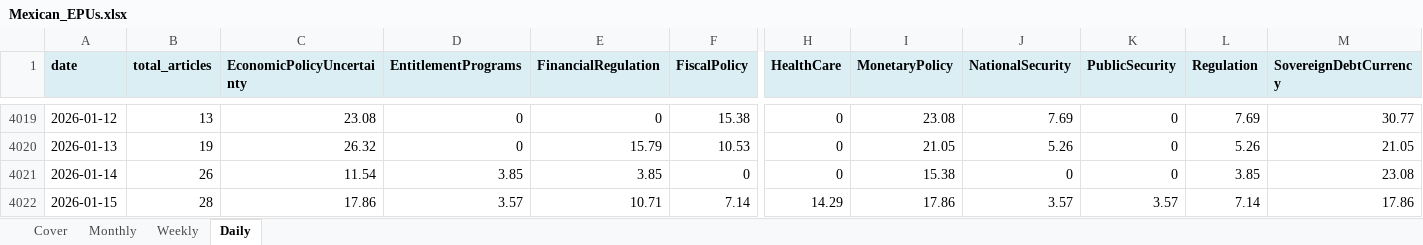
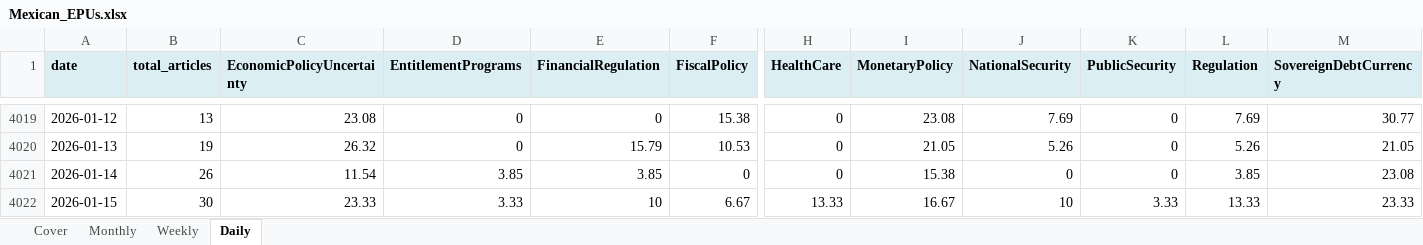
Before and after one commit to adentler1/MonitoringMexico, an Excel workbook: Mexican_EPUs.xlsx, sheet Daily, drawn as a sheet; only a part is shown, gaps mark what is left out; values as stored, in another font and other column widths than the file's, no borders; the diff covers the shown part only; the diff names each change by its address in the sheet, - before the commit and + after, or states it on an @@ line.

```diff
--- a/Mexican_EPUs.xlsx (sheet Daily)
+++ b/Mexican_EPUs.xlsx (sheet Daily)
-B4022 (total_articles): 28
+B4022 (total_articles): 30
-C4022 (EconomicPolicyUncertainty): 17.86
+C4022 (EconomicPolicyUncertainty): 23.33
-D4022 (EntitlementPrograms): 3.57
+D4022 (EntitlementPrograms): 3.33
-E4022 (FinancialRegulation): 10.71
+E4022 (FinancialRegulation): 10
-F4022 (FiscalPolicy): 7.14
+F4022 (FiscalPolicy): 6.67
-H4022 (HealthCare): 14.29
+H4022 (HealthCare): 13.33
-I4022 (MonetaryPolicy): 17.86
+I4022 (MonetaryPolicy): 16.67
-J4022 (NationalSecurity): 3.57
+J4022 (NationalSecurity): 10
-K4022 (PublicSecurity): 3.57
+K4022 (PublicSecurity): 3.33
-L4022 (Regulation): 7.14
+L4022 (Regulation): 13.33
-M4022 (SovereignDebtCurrency): 17.86
+M4022 (SovereignDebtCurrency): 23.33
```
Also changed, not shown: 4 edited cells elsewhere in this sheet, sheet Monthly, sheet Weekly, sheet Cover.
